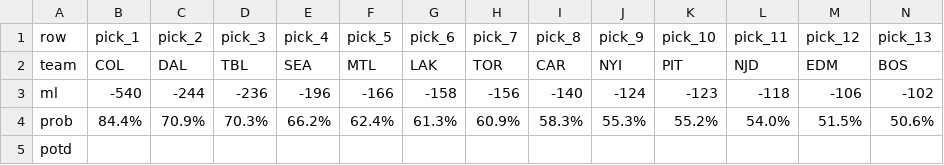
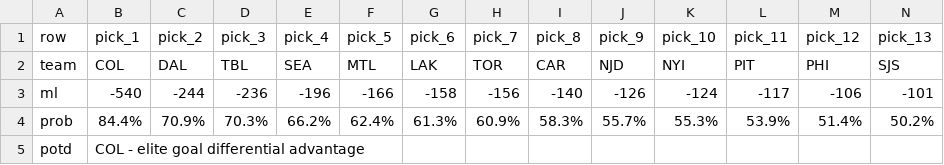
Before and after one commit to stat-trick-hockey/API_Model, a CSV file: docs/todays_picks.csv, drawn as a sheet.

```diff
--- a/docs/todays_picks.csv
+++ b/docs/todays_picks.csv
@@ -1,5 +1,5 @@
 row,pick_1,pick_2,pick_3,pick_4,pick_5,pick_6,pick_7,pick_8,pick_9,pick_10,pick_11,pick_12,pick_13
-team,COL,DAL,TBL,SEA,MTL,LAK,TOR,CAR,NYI,PIT,NJD,EDM,BOS
-ml,-540,-244,-236,-196,-166,-158,-156,-140,-124,-123,-118,-106,-102
-prob,84.4%,70.9%,70.3%,66.2%,62.4%,61.3%,60.9%,58.3%,55.3%,55.2%,54.0%,51.5%,50.6%
-potd,,,,,,,,,,,,,
+team,COL,DAL,TBL,SEA,MTL,LAK,TOR,CAR,NJD,NYI,PIT,PHI,SJS
+ml,-540,-244,-236,-196,-166,-158,-156,-140,-126,-124,-117,-106,-101
+prob,84.4%,70.9%,70.3%,66.2%,62.4%,61.3%,60.9%,58.3%,55.7%,55.3%,53.9%,51.4%,50.2%
+potd,COL - elite goal differential advantage,,,,,,,,,,,,
```
Also changed, not shown: output/history_predictions.csv, output/model_coefficients.csv, 5 other files.
